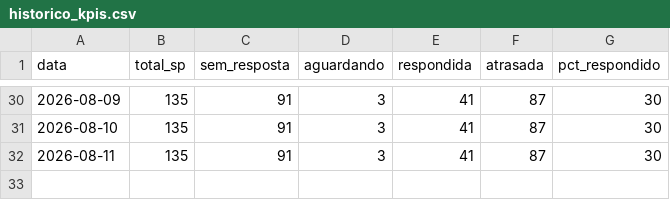
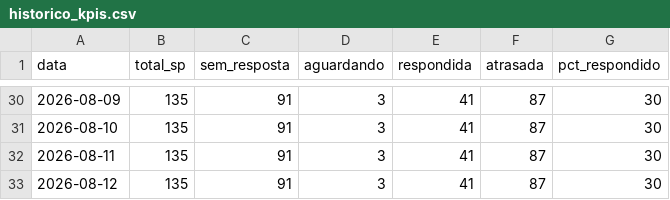
Before and after one commit to hei7oor/dashboard-normatel, a CSV file: dados/historico_kpis.csv, drawn as a sheet; only a part is shown, gaps mark what is left out; the diff names each change by its address in the sheet, - before the commit and + after, or states it on an @@ line.

Commit message:
Histórico diário de KPIs RA/SP

```diff
--- a/dados/historico_kpis.csv
+++ b/dados/historico_kpis.csv
+row 33: 2026-08-12 | 135 | 91 | 3 | 41 | 87 | 30
```
